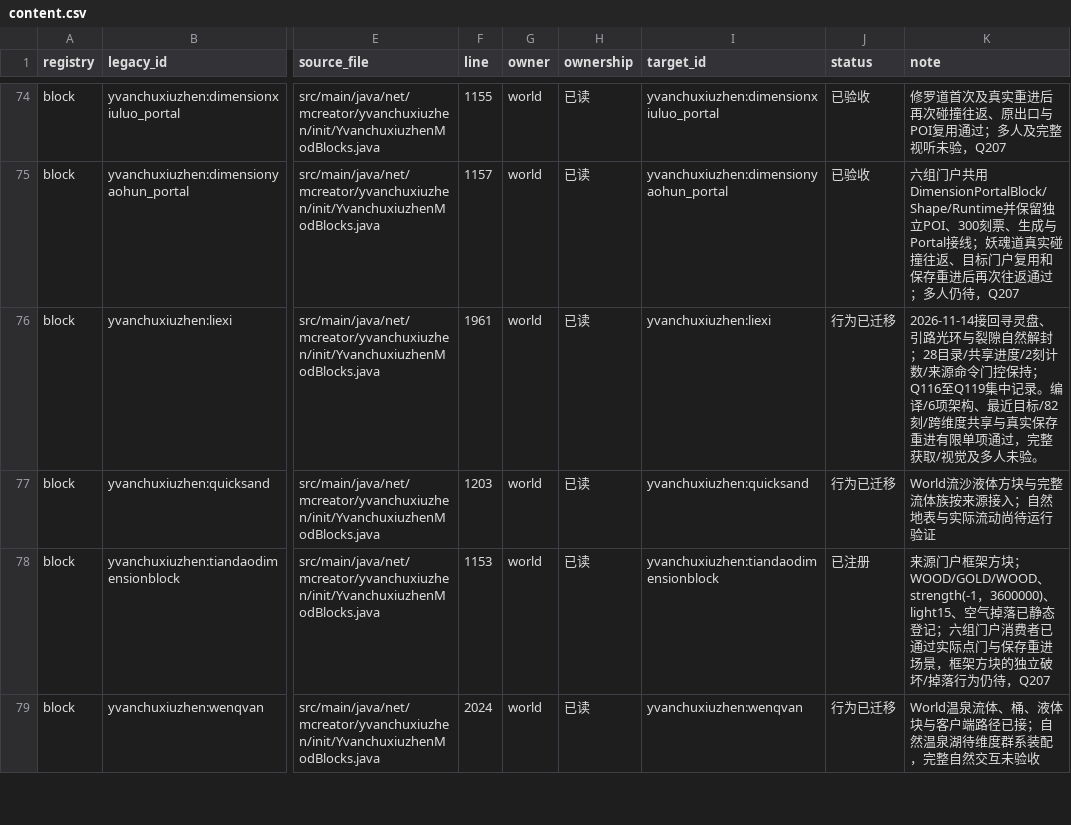
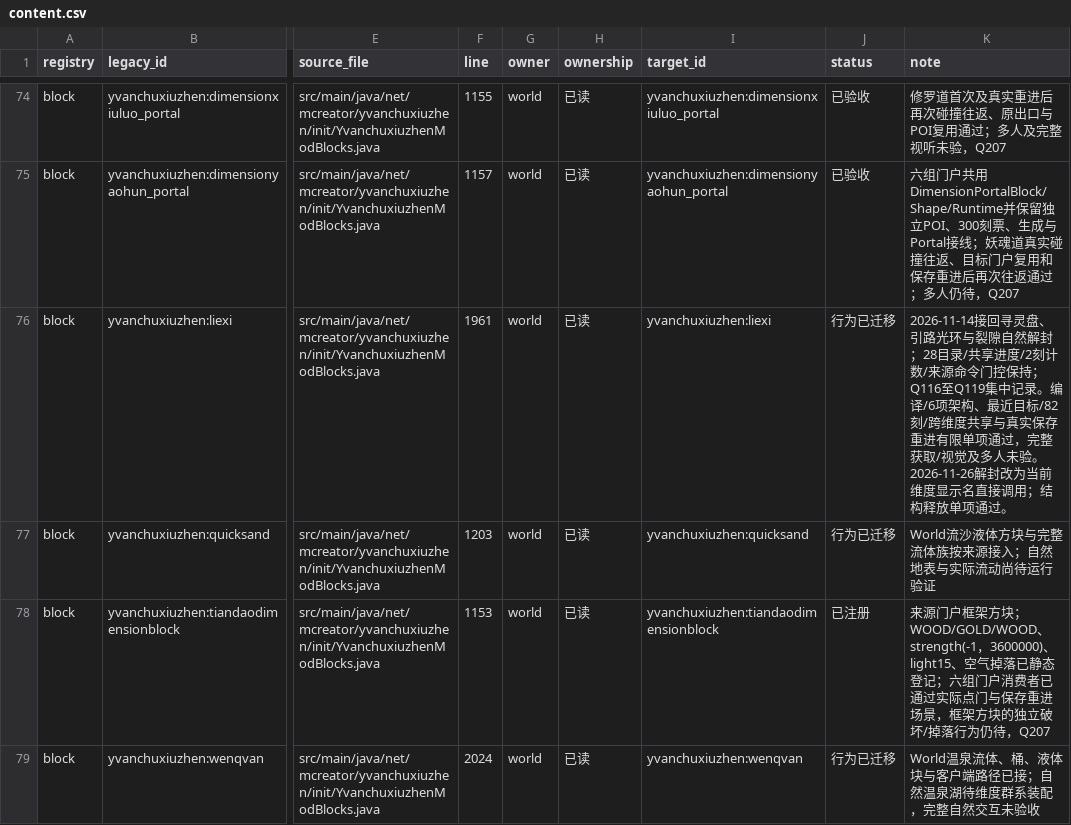
Before and after one commit to Shane77ly/yvanchuxiuzhen-1.21.1, a CSV file: docs/systems/world/ledger/content.csv, drawn as a sheet; only a part is shown, gaps mark what is left out; the diff covers the shown part only; the diff names each change by its address in the sheet, - before the commit and + after, or states it on an @@ line.

```diff
--- a/docs/systems/world/ledger/content.csv
+++ b/docs/systems/world/ledger/content.csv
-K76 (note): …人未验。
+K76 (note): …人未验。2026-11-26解封改为当前维度显示名直接调用；结构释放单项通过。
```
Also changed, not shown: 1 edited cell elsewhere in this file, 10 other files.
